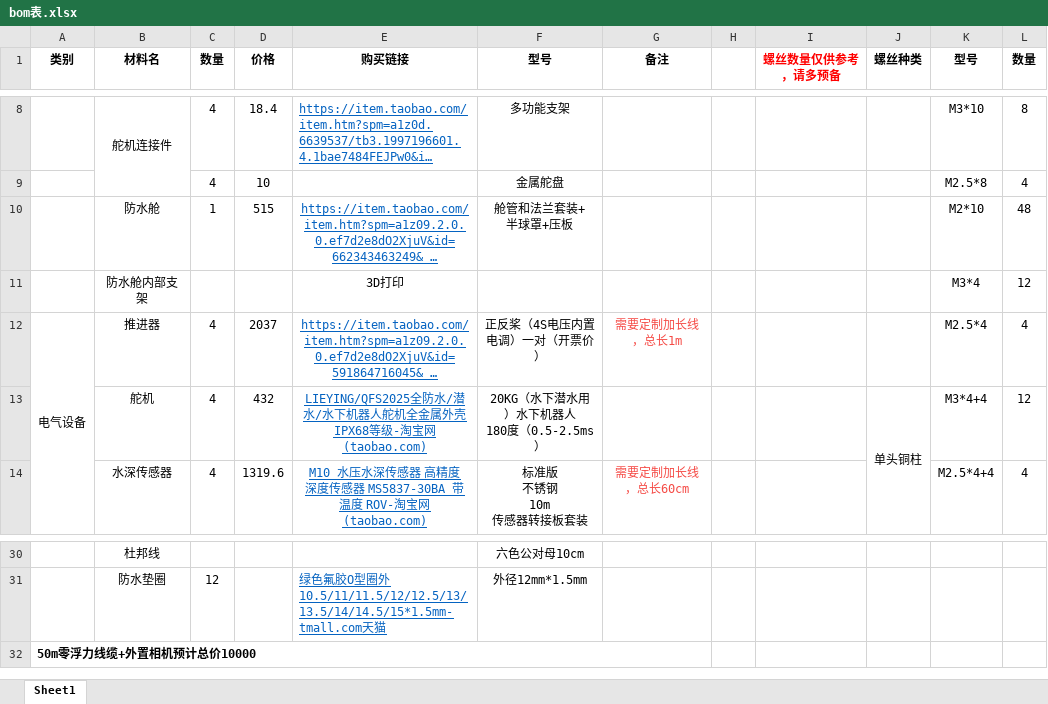
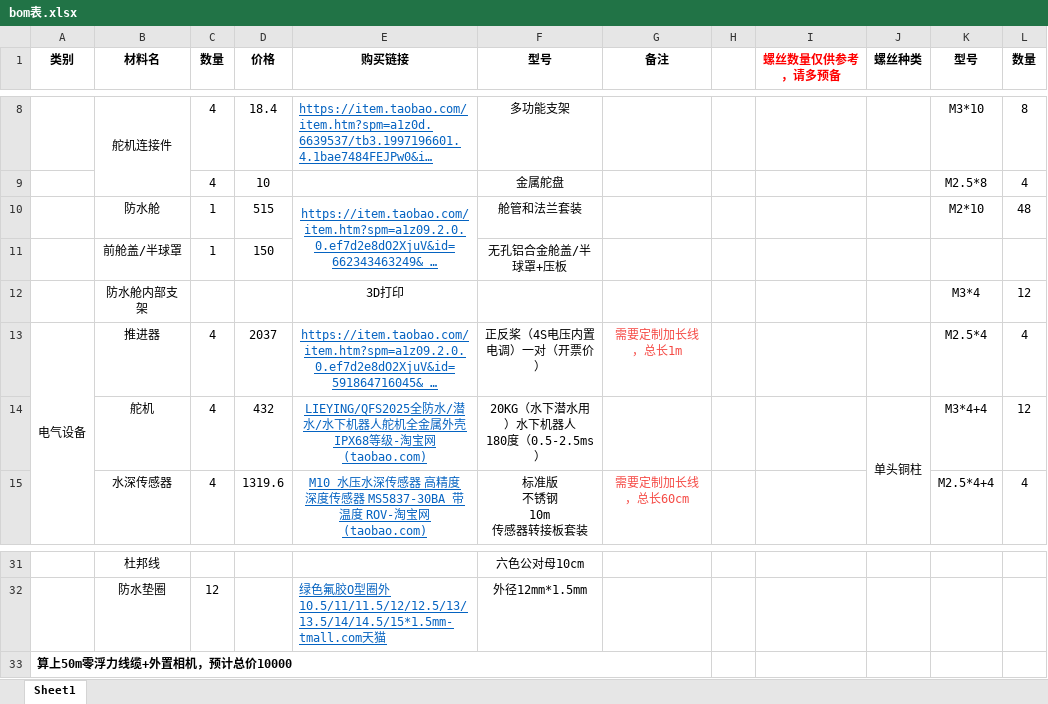
Before and after one commit to StSandwich/ROV, an Excel workbook: Structure/zh-CN/bom表.xlsx, sheet Sheet1, drawn as a sheet; only a part is shown, gaps mark what is left out; long unchanged cells end in …; values as stored, in another font and other column widths than the file's, no borders; addresses are those after the commit; ↵ is a line break in a cell; the diff names each change by its address in the sheet, - before the commit and + after, or states it on an @@ line.

```diff
--- a/Structure/zh-CN/bom表.xlsx (sheet Sheet1)
+++ b/Structure/zh-CN/bom表.xlsx (sheet Sheet1)
+E10:E11 merged
-F10 (型号): 舱管和法兰套装+ ↵ 半球罩+压板
+F10 (型号): 舱管和法兰套装
+row 11:  | 前舱盖/半球罩 | 1 | 150 |  | 无孔铝合金舱盖/半球罩+压板
-A33 (类别): 50m零浮力线缆+外置相机预计总价10000
+A33 (类别): 算上50m零浮力线缆+外置相机，预计总价10000
```
Also changed, not shown: 1 other file.
